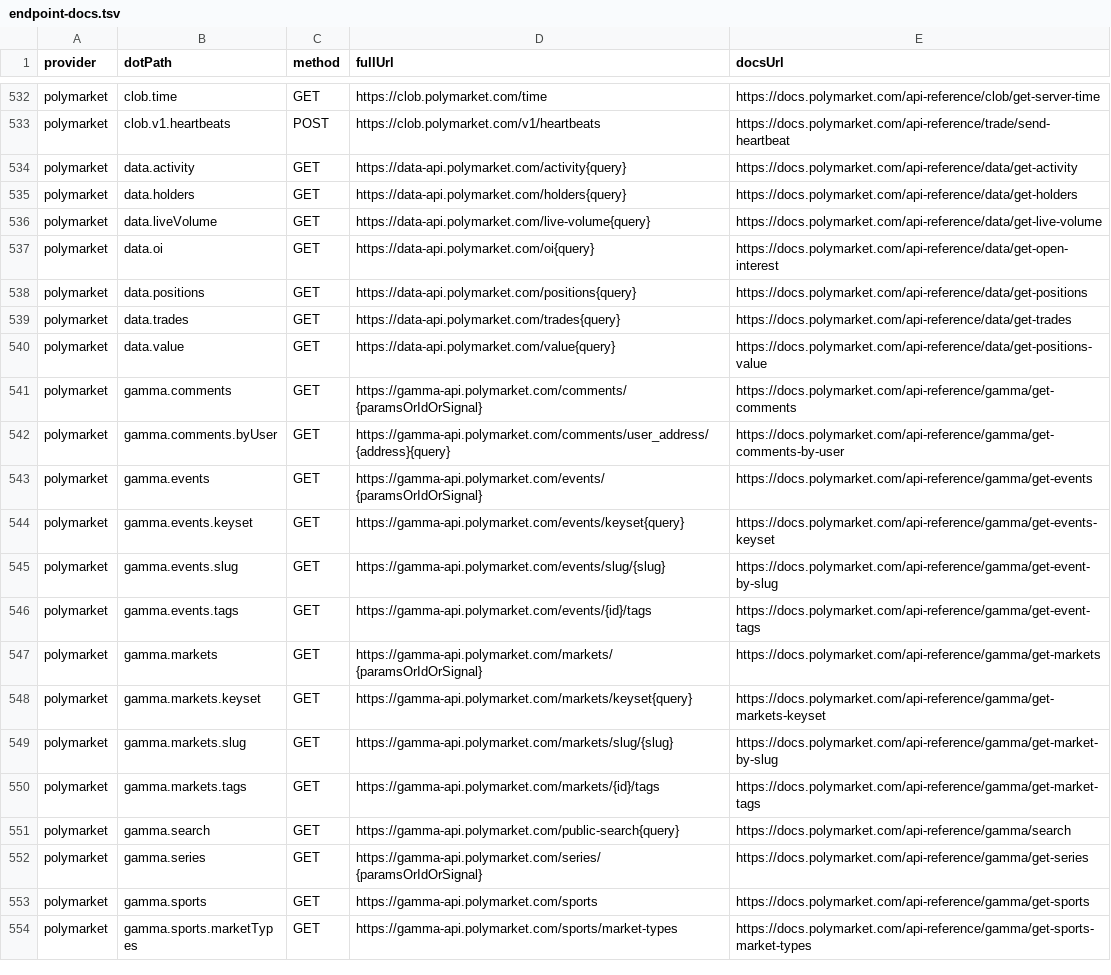
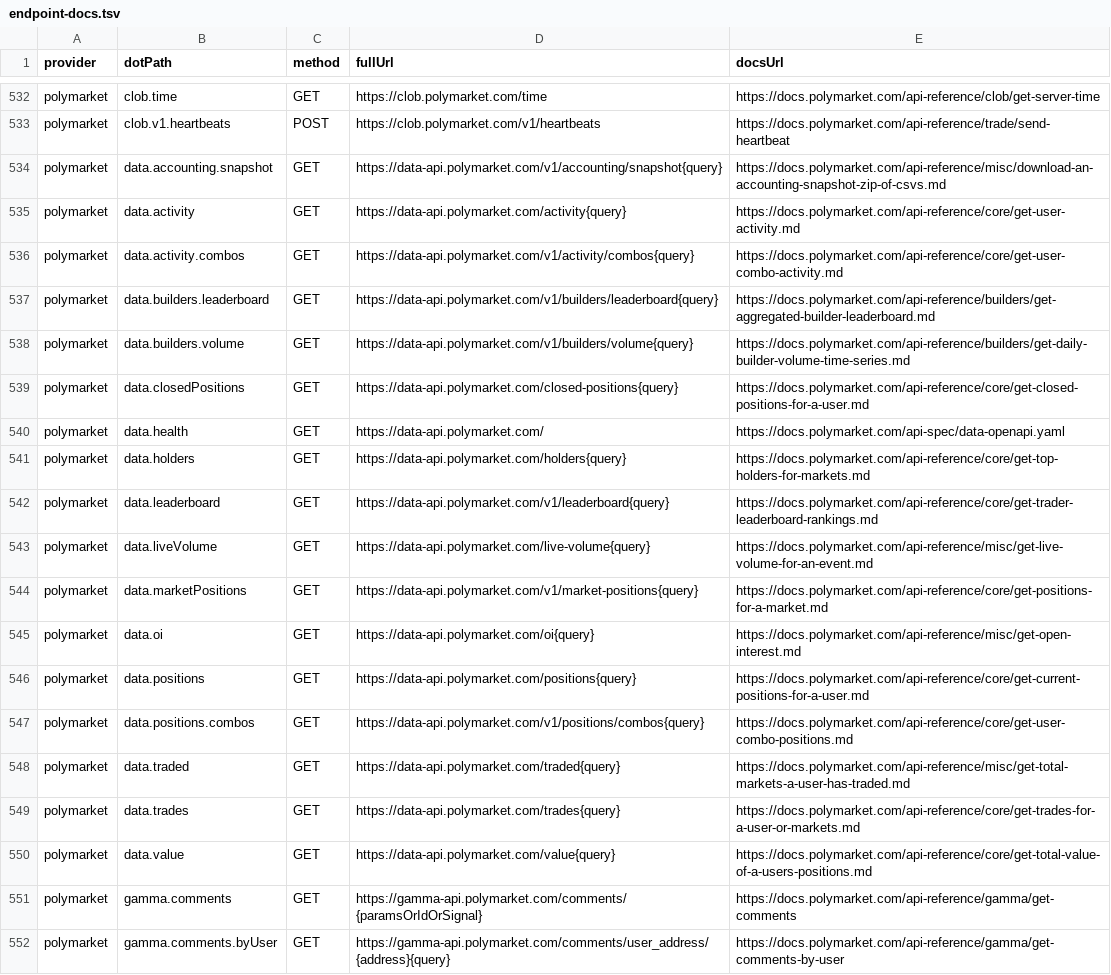
Before and after one commit to justintanner/apicity, a TSV file: scripts/endpoint-docs.tsv, drawn as a sheet; only a part is shown, gaps mark what is left out; the shorter side is filled out with more unchanged rows.

Commit message:
feat(polymarket): cover current Data API gaps

```diff
--- a/scripts/endpoint-docs.tsv
+++ b/scripts/endpoint-docs.tsv
@@ -533,9 +533,19 @@ polymarket	clob.time	GET	https://clob.polymarket.com/time	https://docs.polymarke
 polymarket	clob.v1.heartbeats	POST	https://clob.polymarket.com/v1/heartbeats	https://docs.polymarket.com/api-reference/trade/send-heartbeat
-polymarket	data.activity	GET	https://data-api.polymarket.com/activity{query}	https://docs.polymarket.com/api-reference/data/get-activity
-polymarket	data.holders	GET	https://data-api.polymarket.com/holders{query}	https://docs.polymarket.com/api-reference/data/get-holders
-polymarket	data.liveVolume	GET	https://data-api.polymarket.com/live-volume{query}	https://docs.polymarket.com/api-reference/data/get-live-volume
-polymarket	data.oi	GET	https://data-api.polymarket.com/oi{query}	https://docs.polymarket.com/api-reference/data/get-open-interest
-polymarket	data.positions	GET	https://data-api.polymarket.com/positions{query}	https://docs.polymarket.com/api-reference/data/get-positions
-polymarket	data.trades	GET	https://data-api.polymarket.com/trades{query}	https://docs.polymarket.com/api-reference/data/get-trades
-polymarket	data.value	GET	https://data-api.polymarket.com/value{query}	https://docs.polymarket.com/api-reference/data/get-positions-value
+polymarket	data.accounting.snapshot	GET	https://data-api.polymarket.com/v1/accounting/snapshot{query}	https://docs.polymarket.com/api-reference/misc/download-an-accounting-snapshot-zip-of-csvs.md
+polymarket	data.activity	GET	https://data-api.polymarket.com/activity{query}	https://docs.polymarket.com/api-reference/core/get-user-activity.md
+polymarket	data.activity.combos	GET	https://data-api.polymarket.com/v1/activity/combos{query}	https://docs.polymarket.com/api-reference/core/get-user-combo-activity.md
+polymarket	data.builders.leaderboard	GET	https://data-api.polymarket.com/v1/builders/leaderboard{query}	https://docs.polymarket.com/api-reference/builders/get-aggregated-builder-leaderboard.md
+polymarket	data.builders.volume	GET	https://data-api.polymarket.com/v1/builders/volume{query}	https://docs.polymarket.com/api-reference/builders/get-daily-builder-volume-time-series.md
+polymarket	data.closedPositions	GET	https://data-api.polymarket.com/closed-positions{query}	https://docs.polymarket.com/api-reference/core/get-closed-positions-for-a-user.md
+polymarket	data.health	GET	https://data-api.polymarket.com/	https://docs.polymarket.com/api-spec/data-openapi.yaml
+polymarket	data.holders	GET	https://data-api.polymarket.com/holders{query}	https://docs.polymarket.com/api-reference/core/get-top-holders-for-markets.md
+polymarket	data.leaderboard	GET	https://data-api.polymarket.com/v1/leaderboard{query}	https://docs.polymarket.com/api-reference/core/get-trader-leaderboard-rankings.md
+polymarket	data.liveVolume	GET	https://data-api.polymarket.com/live-volume{query}	https://docs.polymarket.com/api-reference/misc/get-live-volume-for-an-event.md
+polymarket	data.marketPositions	GET	https://data-api.polymarket.com/v1/market-positions{query}	https://docs.polymarket.com/api-reference/core/get-positions-for-a-market.md
+polymarket	data.oi	GET	https://data-api.polymarket.com/oi{query}	https://docs.polymarket.com/api-reference/misc/get-open-interest.md
+polymarket	data.positions	GET	https://data-api.polymarket.com/positions{query}	https://docs.polymarket.com/api-reference/core/get-current-positions-for-a-user.md
+polymarket	data.positions.combos	GET	https://data-api.polymarket.com/v1/positions/combos{query}	https://docs.polymarket.com/api-reference/core/get-user-combo-positions.md
+polymarket	data.traded	GET	https://data-api.polymarket.com/traded{query}	https://docs.polymarket.com/api-reference/misc/get-total-markets-a-user-has-traded.md
+polymarket	data.trades	GET	https://data-api.polymarket.com/trades{query}	https://docs.polymarket.com/api-reference/core/get-trades-for-a-user-or-markets.md
+polymarket	data.value	GET	https://data-api.polymarket.com/value{query}	https://docs.polymarket.com/api-reference/core/get-total-value-of-a-users-positions.md
 polymarket	gamma.comments	GET	https://gamma-api.polymarket.com/comments/{paramsOrIdOrSignal}	https://docs.polymarket.com/api-reference/gamma/get-comments
```
Also changed, not shown: 18 other files.
